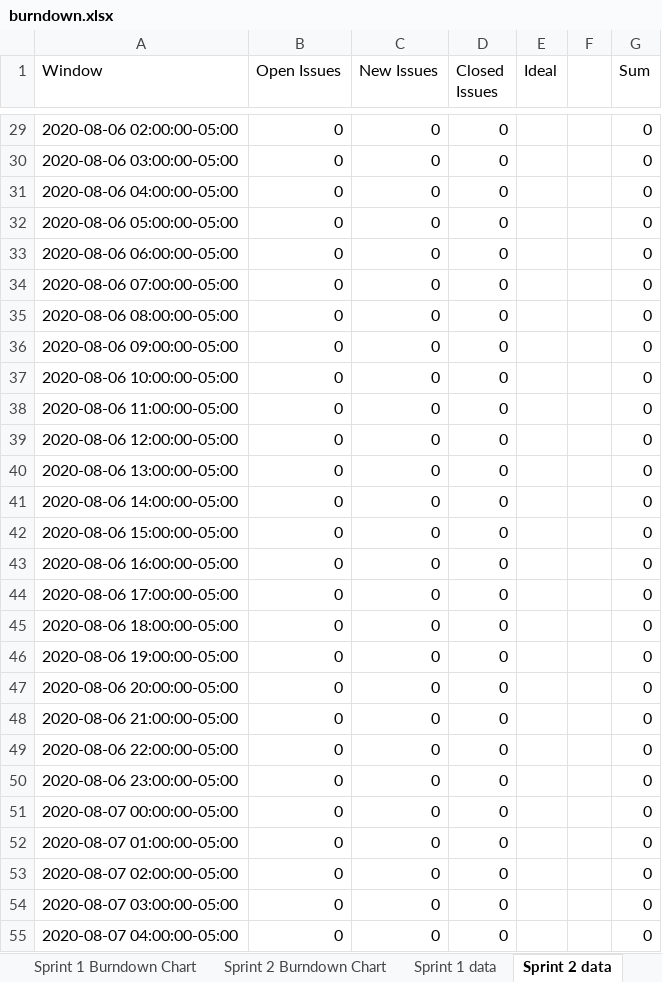
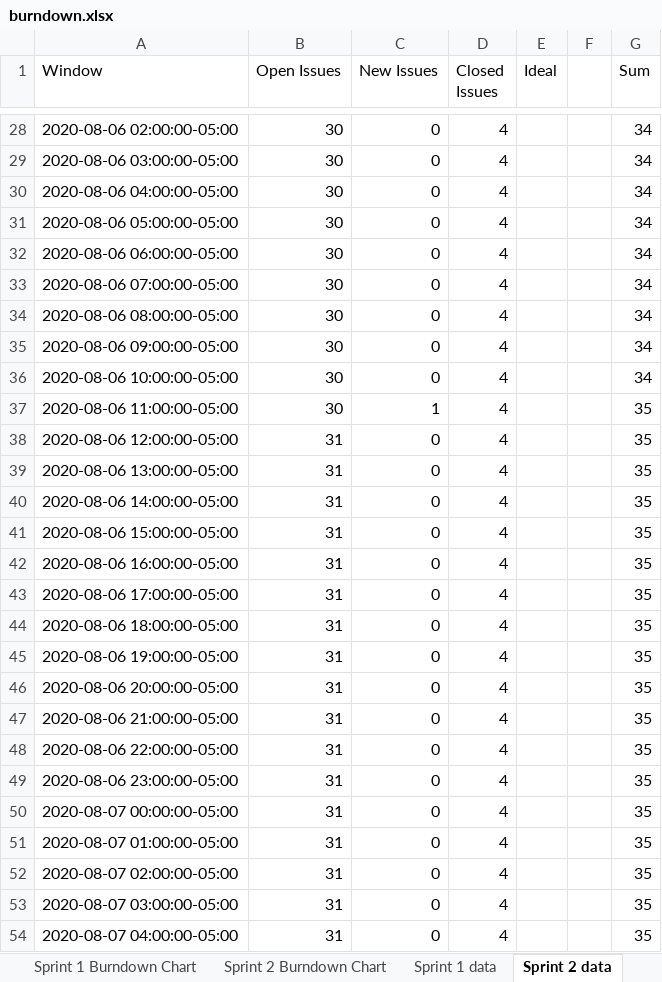
Before and after one commit to MaxSally/VotingSystem, an Excel workbook: burndown/burndown.xlsx, sheet Sprint 2 data, drawn as a sheet; only a part is shown, gaps mark what is left out; values as stored, in another font and other column widths than the file's, no borders; addresses are those after the commit; the diff covers the shown part only; the diff names each change by its address in the sheet, - before the commit and + after, or states it on an @@ line.

Commit message:
started burndown chart for sprint 2

```diff
--- a/burndown/burndown.xlsx (sheet Sprint 2 data)
+++ b/burndown/burndown.xlsx (sheet Sprint 2 data)
-B28:B37 (Open Issues): 0
+B28:B37 (Open Issues): 30
-D28:D54 (Closed Issues): 0
+D28:D54 (Closed Issues): 4
-G28:G36 (Sum): 0
+G28:G36 (Sum): 34
-C37 (New Issues): 0
+C37 (New Issues): 1
-G37:G54 (Sum): 0
+G37:G54 (Sum): 35
-B38:B54 (Open Issues): 0
+B38:B54 (Open Issues): 31
```
Also changed, not shown: 1 added row, 1 removed row and 500 edited cells elsewhere in this sheet, charts or pictures.
